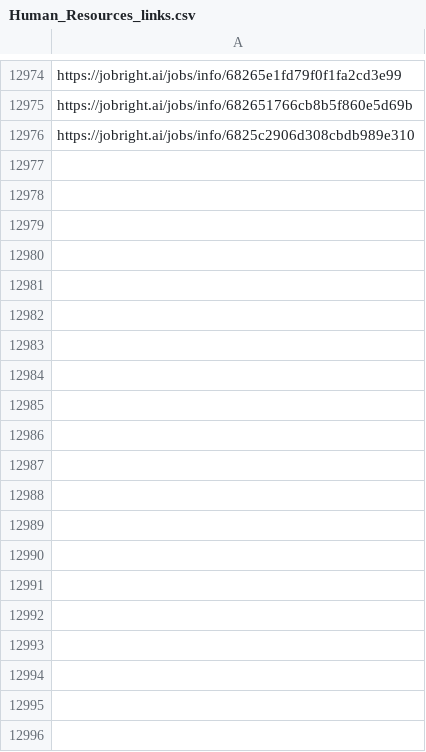
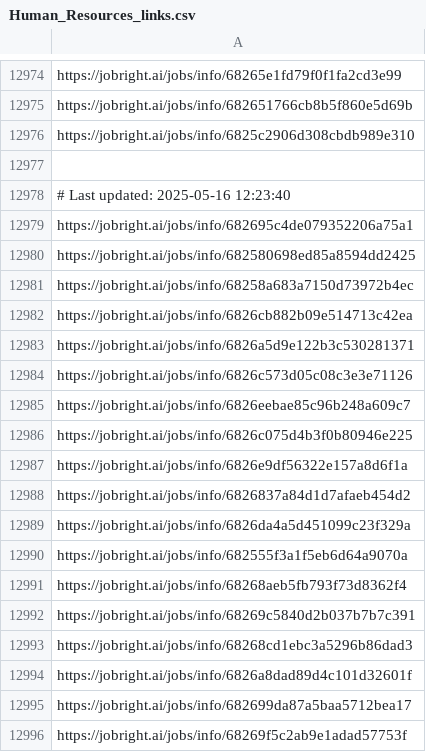
Before and after one commit to Pradeepsingh61/job_DE1, a CSV file: Human_Resources_links.csv, drawn as a sheet; only a part is shown, gaps mark what is left out; the diff covers the shown part only.

```diff
--- a/Human_Resources_links.csv
+++ b/Human_Resources_links.csv
@@ -12990 +12990,21 @@ https://jobright.ai/jobs/info/682651766cb8b5f860e5d69b
 https://jobright.ai/jobs/info/6825c2906d308cbdb989e310
+
+# Last updated: 2025-05-16 12:23:40
+https://jobright.ai/jobs/info/682695c4de079352206a75a1
+https://jobright.ai/jobs/info/682580698ed85a8594dd2425
+https://jobright.ai/jobs/info/68258a683a7150d73972b4ec
+https://jobright.ai/jobs/info/6826cb882b09e514713c42ea
+https://jobright.ai/jobs/info/6826a5d9e122b3c530281371
+https://jobright.ai/jobs/info/6826c573d05c08c3e3e71126
+https://jobright.ai/jobs/info/6826eebae85c96b248a609c7
+https://jobright.ai/jobs/info/6826c075d4b3f0b80946e225
+https://jobright.ai/jobs/info/6826e9df56322e157a8d6f1a
+https://jobright.ai/jobs/info/6826837a84d1d7afaeb454d2
+https://jobright.ai/jobs/info/6826da4a5d451099c23f329a
+https://jobright.ai/jobs/info/682555f3a1f5eb6d64a9070a
+https://jobright.ai/jobs/info/68268aeb5fb793f73d8362f4
+https://jobright.ai/jobs/info/68269c5840d2b037b7b7c391
+https://jobright.ai/jobs/info/68268cd1ebc3a5296b86dad3
+https://jobright.ai/jobs/info/6826a8dad89d4c101d32601f
+https://jobright.ai/jobs/info/682699da87a5baa5712bea17
+https://jobright.ai/jobs/info/68269f5c2ab9e1adad57753f
```
Also changed, not shown: 37 added rows elsewhere in this file, Accounting_and_Finance.csv, Education_and_Training_links.csv, 30 other files.
